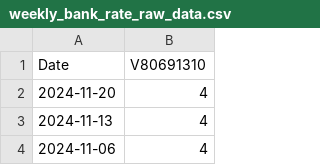
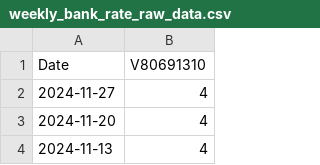
Before and after one commit to xinqiyue/exchange-rate-analysis, a CSV file: data/01-raw_data/weekly_bank_rate_raw_data.csv, drawn as a sheet; only a part is shown; the shorter side is filled out with more unchanged rows.

```diff
--- a/data/01-raw_data/weekly_bank_rate_raw_data.csv
+++ b/data/01-raw_data/weekly_bank_rate_raw_data.csv
@@ -1,2 +1,3 @@
 Date,V80691310
+2024-11-27,4
 2024-11-20,4
```
Also changed, not shown: data/01-raw_data/daily_exchange_rate_raw_data.csv, data/01-raw_data/weekly_BCPI_raw_data.csv, 2 other files.
